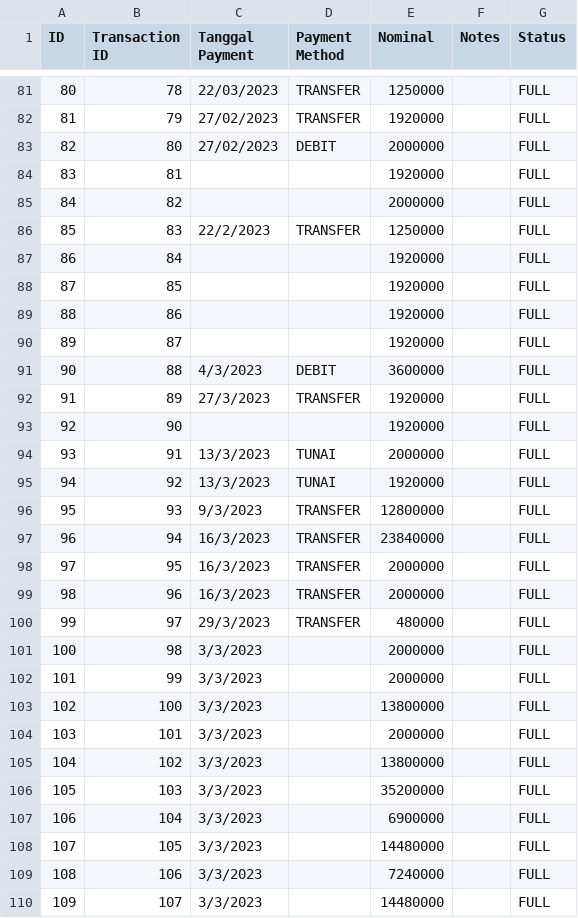
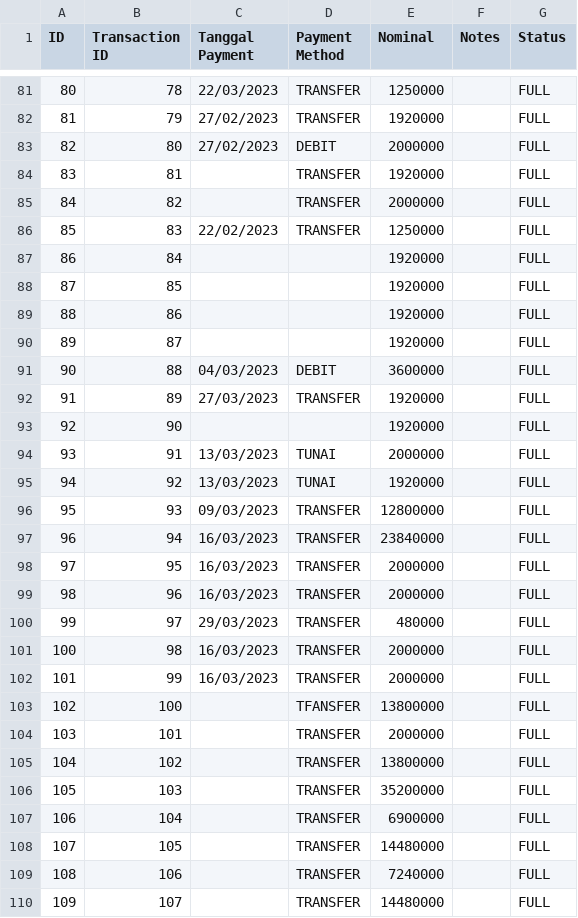
Before and after one commit to fauzanajipray/waters-mlm, a CSV file: storage/app/sample/payment.csv, drawn as a sheet; only a part is shown, gaps mark what is left out; the diff covers the shown part only.

```diff
--- a/storage/app/sample/payment.csv
+++ b/storage/app/sample/payment.csv
@@ -83,5 +83,5 @@ ID,Transaction ID,Tanggal Payment,Payment Method,Nominal,Notes,Status
 82,80,27/02/2023,DEBIT,2000000,,FULL
-83,81,,,1920000,,FULL
-84,82,,,2000000,,FULL
-85,83,22/2/2023,TRANSFER,1250000,,FULL
+83,81,,TRANSFER,1920000,,FULL
+84,82,,TRANSFER,2000000,,FULL
+85,83,22/02/2023,TRANSFER,1250000,,FULL
 86,84,,,1920000,,FULL
@@ -90,21 +90,21 @@ ID,Transaction ID,Tanggal Payment,Payment Method,Nominal,Notes,Status
 89,87,,,1920000,,FULL
-90,88,4/3/2023,DEBIT,3600000,,FULL
-91,89,27/3/2023,TRANSFER,1920000,,FULL
+90,88,04/03/2023,DEBIT,3600000,,FULL
+91,89,27/03/2023,TRANSFER,1920000,,FULL
 92,90,,,1920000,,FULL
-93,91,13/3/2023,TUNAI,2000000,,FULL
-94,92,13/3/2023,TUNAI,1920000,,FULL
-95,93,9/3/2023,TRANSFER,12800000,,FULL
-96,94,16/3/2023,TRANSFER,23840000,,FULL
-97,95,16/3/2023,TRANSFER,2000000,,FULL
-98,96,16/3/2023,TRANSFER,2000000,,FULL
-99,97,29/3/2023,TRANSFER,480000,,FULL
-100,98,3/3/2023,,2000000,,FULL
-101,99,3/3/2023,,2000000,,FULL
-102,100,3/3/2023,,13800000,,FULL
-103,101,3/3/2023,,2000000,,FULL
-104,102,3/3/2023,,13800000,,FULL
-105,103,3/3/2023,,35200000,,FULL
-106,104,3/3/2023,,6900000,,FULL
-107,105,3/3/2023,,14480000,,FULL
-108,106,3/3/2023,,7240000,,FULL
-109,107,3/3/2023,,14480000,,FULL
+93,91,13/03/2023,TUNAI,2000000,,FULL
+94,92,13/03/2023,TUNAI,1920000,,FULL
+95,93,09/03/2023,TRANSFER,12800000,,FULL
+96,94,16/03/2023,TRANSFER,23840000,,FULL
+97,95,16/03/2023,TRANSFER,2000000,,FULL
+98,96,16/03/2023,TRANSFER,2000000,,FULL
+99,97,29/03/2023,TRANSFER,480000,,FULL
+100,98,16/03/2023,TRANSFER,2000000,,FULL
+101,99,16/03/2023,TRANSFER,2000000,,FULL
+102,100,,TFANSFER,13800000,,FULL
+103,101,,TRANSFER,2000000,,FULL
+104,102,,TRANSFER,13800000,,FULL
+105,103,,TRANSFER,35200000,,FULL
+106,104,,TRANSFER,6900000,,FULL
+107,105,,TRANSFER,14480000,,FULL
+108,106,,TRANSFER,7240000,,FULL
+109,107,,TRANSFER,14480000,,FULL
```
Also changed, not shown: 15 added rows and 20 edited cells elsewhere in this file, storage/app/sample/customer.csv, storage/app/sample/member.csv, 2 other files.
